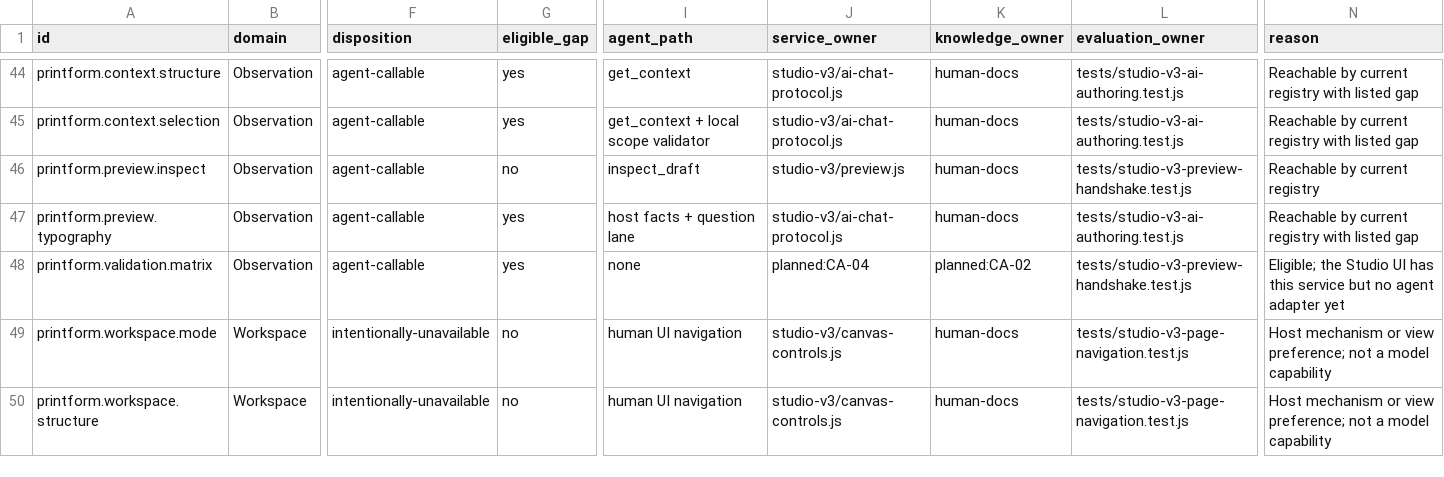
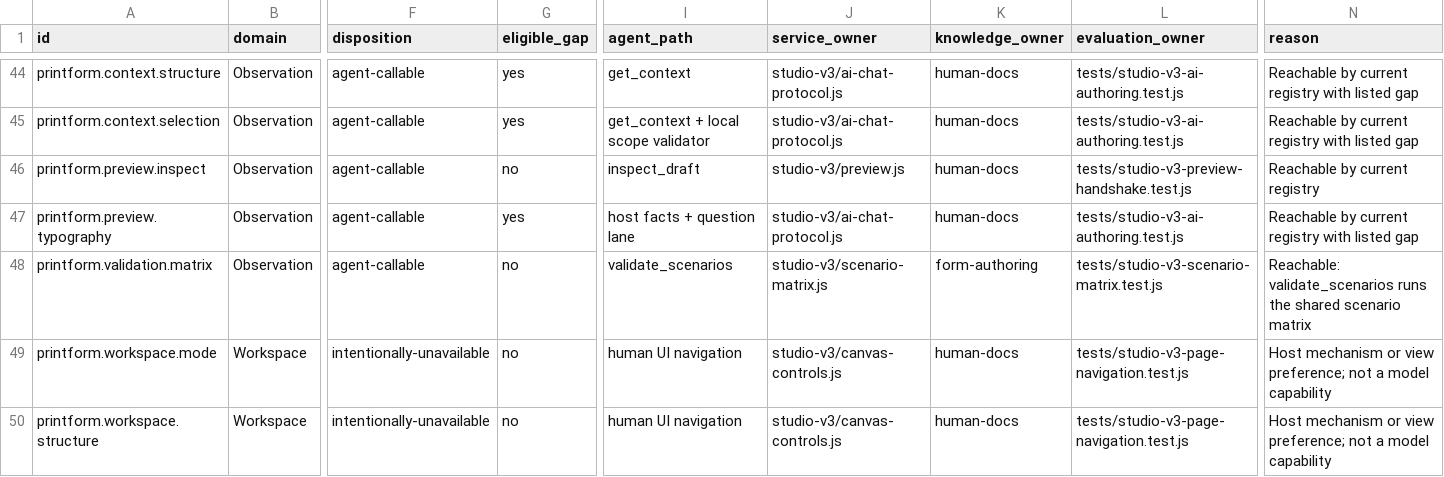
Before and after one commit to aiagent-sg-2026/printform-js, a CSV file: docs/STUDIO_V3_FEATURE_LEDGER.csv, drawn as a sheet; only a part is shown, gaps mark what is left out; the diff names each change by its address in the sheet, - before the commit and + after, or states it on an @@ line.

```diff
--- a/docs/STUDIO_V3_FEATURE_LEDGER.csv
+++ b/docs/STUDIO_V3_FEATURE_LEDGER.csv
-G48 (eligible_gap): yes
+G48 (eligible_gap): no
-I48 (agent_path): none
+I48 (agent_path): validate_scenarios
-J48 (service_owner): planned:CA-04
+J48 (service_owner): studio-v3/scenario-matrix.js
-K48 (knowledge_owner): planned:CA-02
+K48 (knowledge_owner): form-authoring
-L48 (evaluation_owner): tests/studio-v3-preview-handshake.test.js
+L48 (evaluation_owner): tests/studio-v3-scenario-matrix.test.js
-N48 (reason): Eligible; the Studio UI has this service but no agent adapter yet
+N48 (reason): Reachable: validate_scenarios runs the shared scenario matrix
```
Also changed, not shown: 18 other files.
